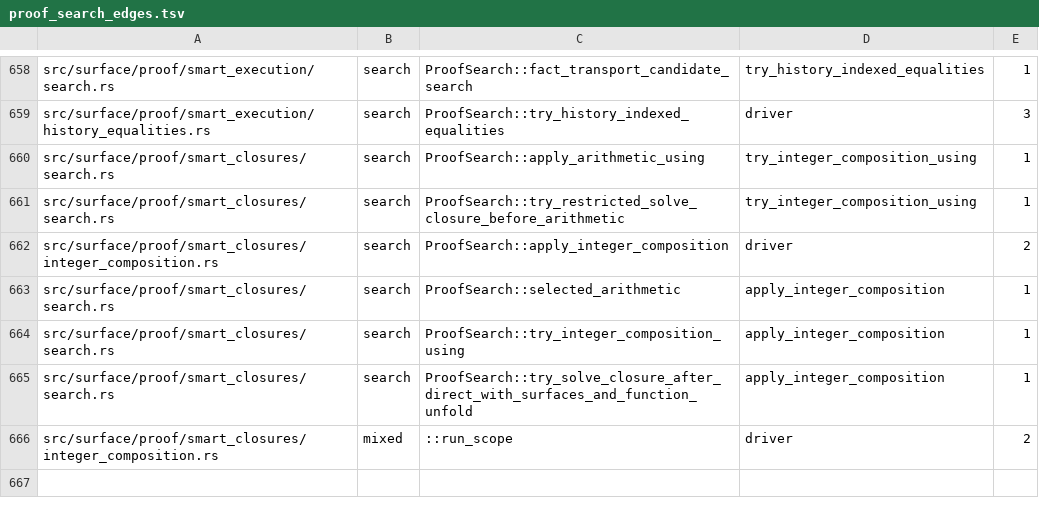
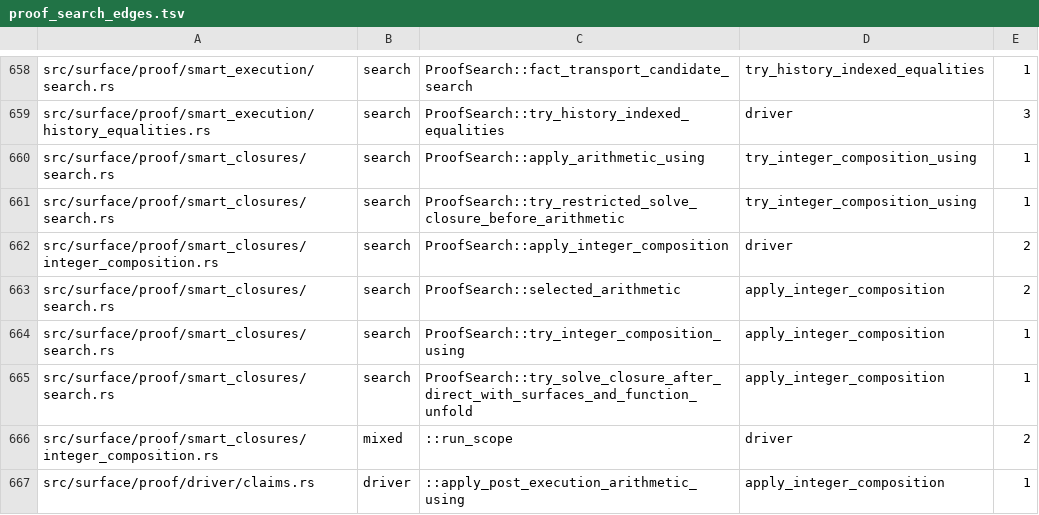
Before and after one commit to clicklang/click, a TSV file: build_support/proof_search_edges.tsv, drawn as a sheet; only a part is shown, gaps mark what is left out.

Commit message:
Migrate Integer arithmetic plan families to ordinary proof steps

```diff
--- a/build_support/proof_search_edges.tsv
+++ b/build_support/proof_search_edges.tsv
@@ -662,3 +662,3 @@ src/surface/proof/smart_closures/search.rs	search	ProofSearch::try_restricted_so
 src/surface/proof/smart_closures/integer_composition.rs	search	ProofSearch::apply_integer_composition	driver	2
-src/surface/proof/smart_closures/search.rs	search	ProofSearch::selected_arithmetic	apply_integer_composition	1
+src/surface/proof/smart_closures/search.rs	search	ProofSearch::selected_arithmetic	apply_integer_composition	2
 src/surface/proof/smart_closures/search.rs	search	ProofSearch::try_integer_composition_using	apply_integer_composition	1
@@ -666 +666,2 @@ src/surface/proof/smart_closures/search.rs	search	ProofSearch::try_solve_closure
 src/surface/proof/smart_closures/integer_composition.rs	mixed	::run_scope	driver	2
+src/surface/proof/driver/claims.rs	driver	::apply_post_execution_arithmetic_using	apply_integer_composition	1
```
Also changed, not shown: 22 other files.
